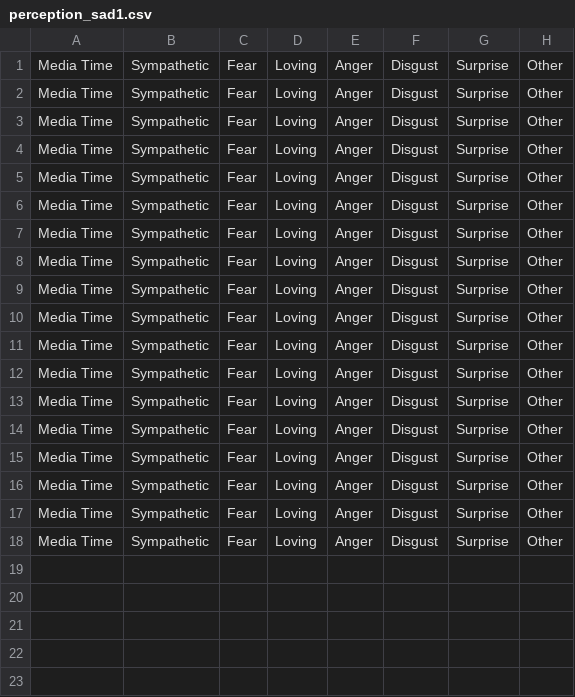
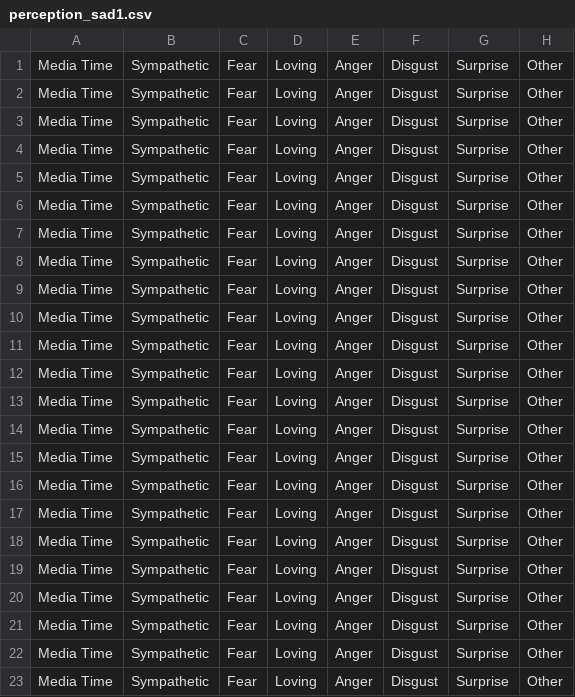
Before and after one commit to skyexobile/Touch, a CSV file: exp_08_23_18/Emotional music/DataFiles/3/Sender/F-s/perception_sad1.csv, drawn as a sheet; the diff names each change by its address in the sheet, - before the commit and + after, or states it on an @@ line.

```diff
--- a/exp_08_23_18/Emotional music/DataFiles/3/Sender/F-s/perception_sad1.csv
+++ b/exp_08_23_18/Emotional music/DataFiles/3/Sender/F-s/perception_sad1.csv
+row 19: Media Time | Sympathetic | Fear | Loving | Anger | Disgust | Surprise | Other
+row 20: Media Time | Sympathetic | Fear | Loving | Anger | Disgust | Surprise | Other
+row 21: Media Time | Sympathetic | Fear | Loving | Anger | Disgust | Surprise | Other
+row 22: Media Time | Sympathetic | Fear | Loving | Anger | Disgust | Surprise | Other
+row 23: Media Time | Sympathetic | Fear | Loving | Anger | Disgust | Surprise | Other
```
Also changed, not shown: exp_08_23_18/Emotional music/DataFiles/3/Sender/F-h/perception_happy2.csv, 13 other files.
